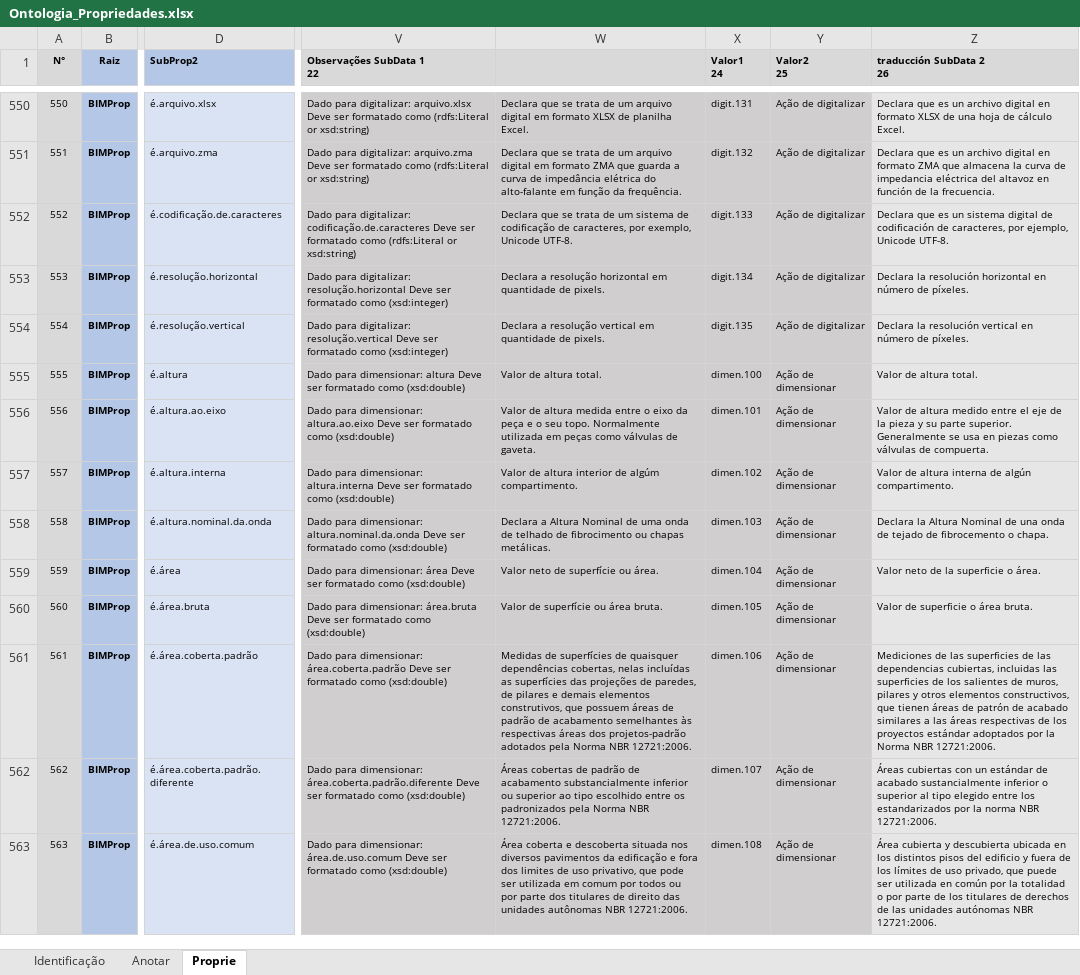
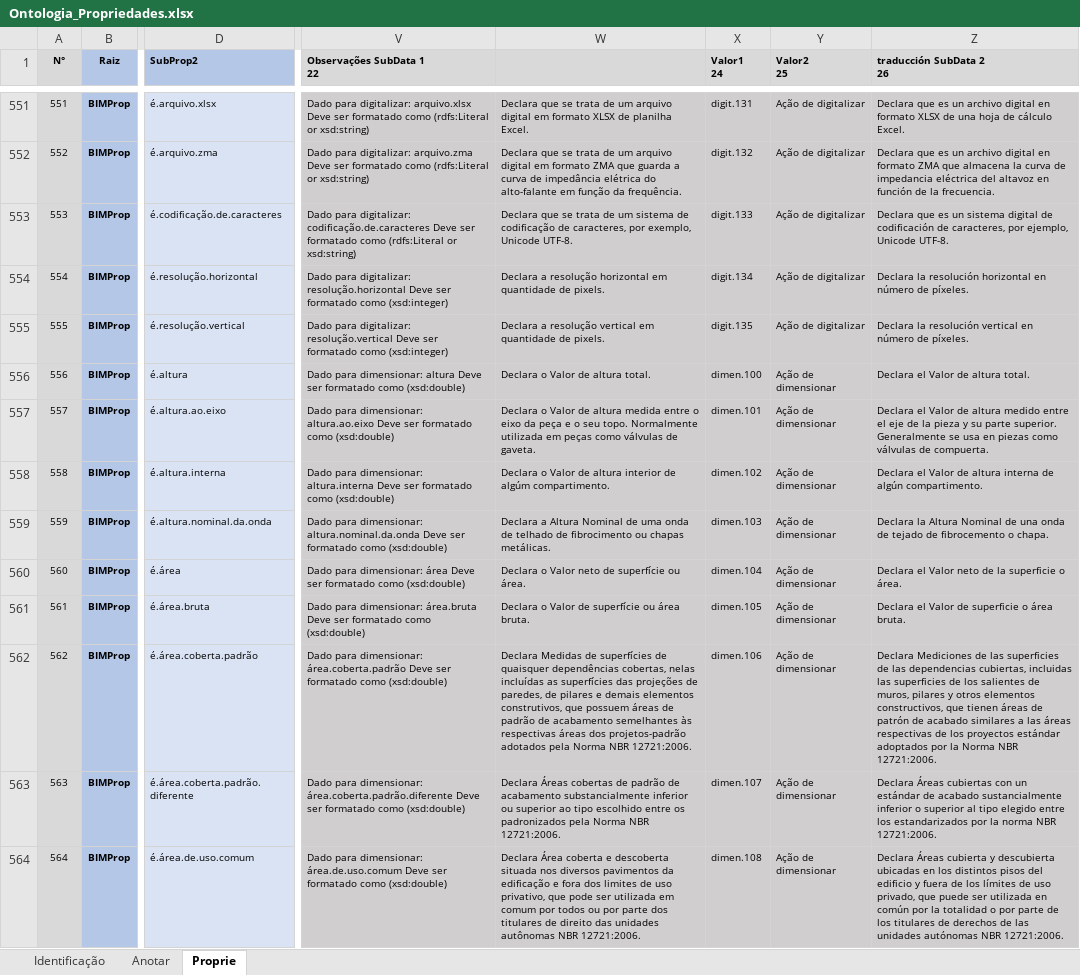
Before and after one commit to JLMenegotto/OntologiaBIM, an Excel workbook: Versão5/Ontologia_Propriedades.xlsx, sheet Proprie, drawn as a sheet; only a part is shown, gaps mark what is left out; values as stored, in another font and other column widths than the file's, no borders; conditional formats not drawn; addresses are those after the commit; the diff covers the shown part only; the diff names each change by its address in the sheet, - before the commit and + after, or states it on an @@ line.

Commit message:
Add files via upload

```diff
--- a/Versão5/Ontologia_Propriedades.xlsx (sheet Proprie)
+++ b/Versão5/Ontologia_Propriedades.xlsx (sheet Proprie)
@@ column A (N°) renumbered from row 118 down @@
-W556: Valor de altura total.
+W556: Declara o Valor de altura total.
-Z556 (traducción SubData 2 26): Valor de altura total.
+Z556 (traducción SubData 2 26): Declara el Valor de altura total.
-W557: Valor de…
+W557: Declara o Valor de…
-Z557 (traducción SubData 2 26): Valor de…
+Z557 (traducción SubData 2 26): Declara el Valor de…
-W558: Valor de…
+W558: Declara o Valor de…
-Z558 (traducción SubData 2 26): Valor de…
+Z558 (traducción SubData 2 26): Declara el Valor de…
-W560: Valor neto de superfície ou área.
+W560: Declara o Valor neto de superfície ou área.
-Z560 (traducción SubData 2 26): Valor neto de la superficie o área.
+Z560 (traducción SubData 2 26): Declara el Valor neto de la superficie o área.
-W561: Valor de superfície ou área bruta.
+W561: Declara o Valor de superfície ou área bruta.
-Z561 (traducción SubData 2 26): Valor de superficie o área bruta.
+Z561 (traducción SubData 2 26): Declara el Valor de superficie o área bruta.
-W562: Medidas de…
+W562: Declara Medidas de…
-Z562 (traducción SubData 2 26): Mediciones de…
+Z562 (traducción SubData 2 26): Declara Mediciones de…
-W563: Áreas cobertas…
+W563: Declara Áreas cobertas…
-Z563 (traducción SubData 2 26): Áreas cubiertas…
+Z563 (traducción SubData 2 26): Declara Áreas cubiertas…
-W564: Área coberta…
+W564: Declara Área coberta…
-Z564 (traducción SubData 2 26): Área cubierta y descubierta ubicada en los…
+Z564 (traducción SubData 2 26): Declara Áreas cubierta y descubierta ubicadas en los…
```
Also changed, not shown: 1 added row and 817 edited cells elsewhere in this sheet, sheet Identificação, formulas that keep their value.
